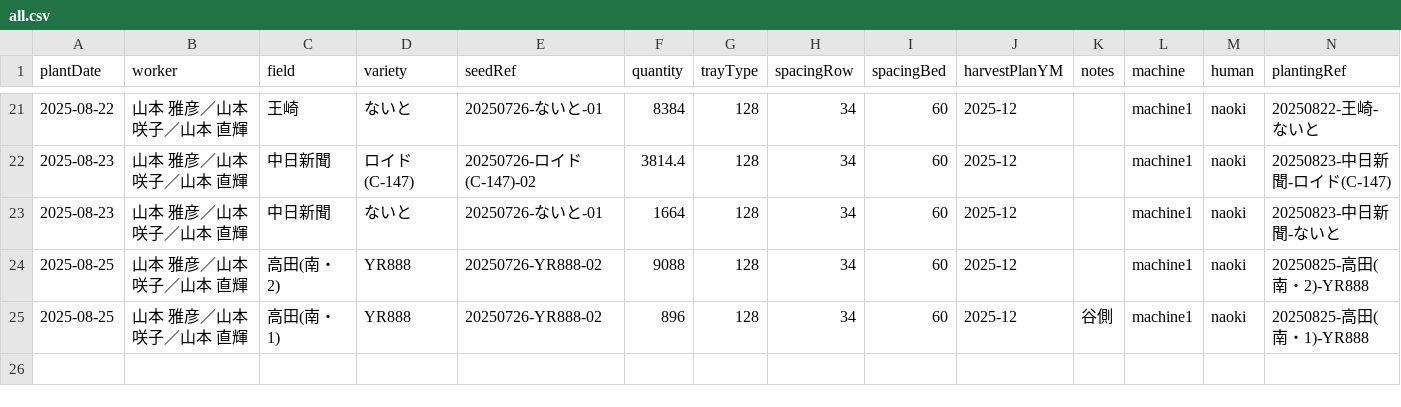
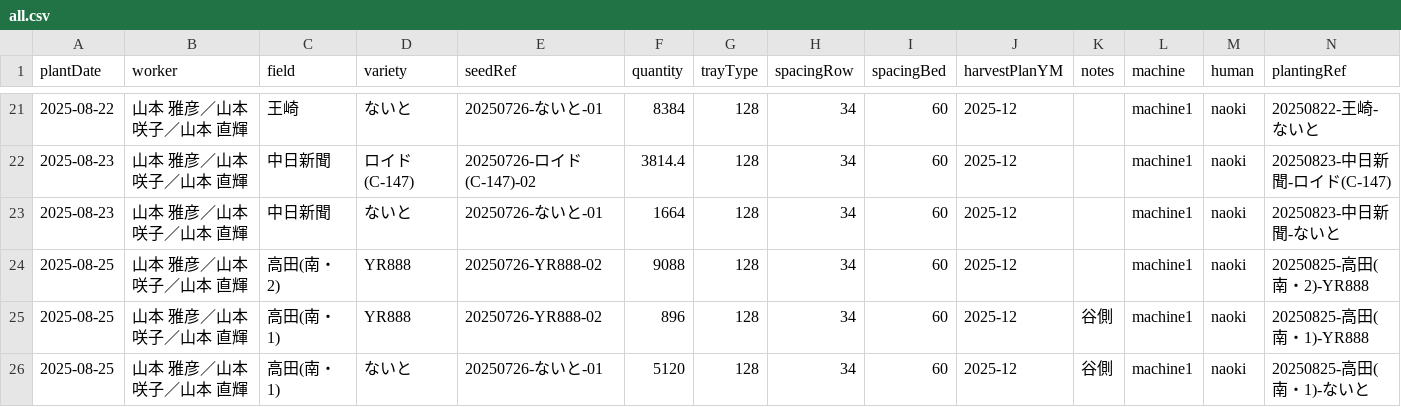
Before and after one commit to yamamoto-to-farm/yamamoto-farm-log, a CSV file: logs/planting/all.csv, drawn as a sheet; only a part is shown, gaps mark what is left out; the diff names each change by its address in the sheet, - before the commit and + after, or states it on an @@ line.

```diff
--- a/logs/planting/all.csv
+++ b/logs/planting/all.csv
+row 26: 2025-08-25 | 山本 雅彦／山本 咲子／山本 直輝 | 高田(南・1) | ないと | 20250726-ないと-01 | 5120 | 128 | 34 | 60 | 2025-12 | 谷側 | machine1 | naoki | 20250825-高田(南・1)-ないと
```
Also changed, not shown: 1 other file.
